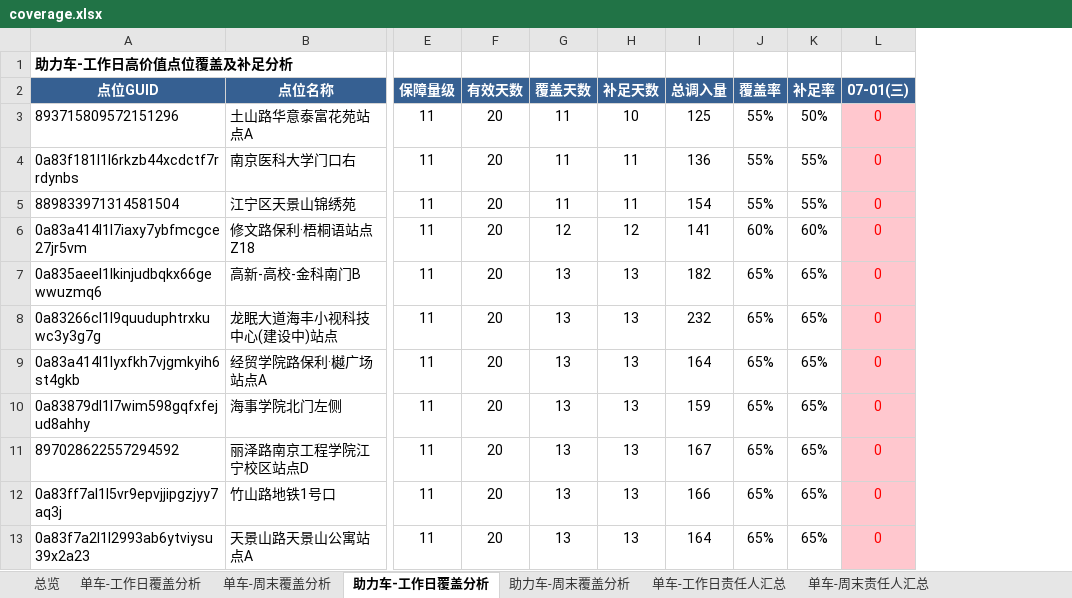
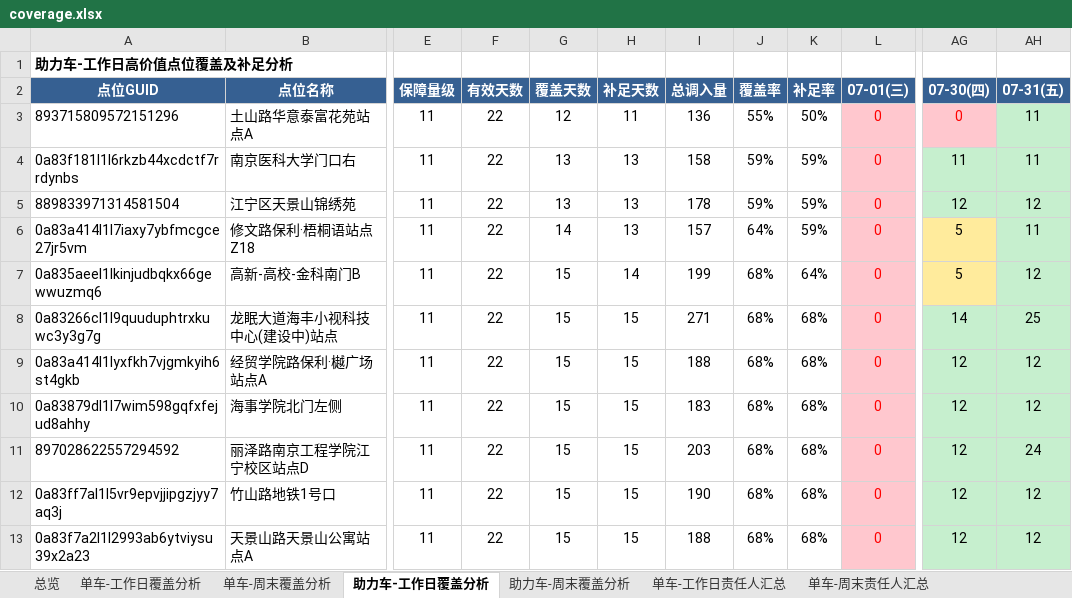
Before and after one commit to Zoey-1214/daily-report, an Excel workbook: coverage.xlsx, sheet 助力车-工作日覆盖分析, drawn as a sheet; only a part is shown, gaps mark what is left out; values as stored, in another font and other column widths than the file's, no borders; the diff covers the shown part only; the diff names each change by its address in the sheet, - before the commit and + after, or states it on an @@ line.

```diff
--- a/coverage.xlsx (sheet 助力车-工作日覆盖分析)
+++ b/coverage.xlsx (sheet 助力车-工作日覆盖分析)
+column AG (07-30(四)), rows 3-13: 0 | 11 | 12 | 5 | 5 | 14 | 12 | 12 | 12 | 12 | 12
+column AH (07-31(五)), rows 3-13: 11 | 11 | 12 | 11 | 12 | 25 | 12 | 12 | 24 | 12 | 12
-F3:F13 (有效天数): 20
+F3:F13 (有效天数): 22
-G3 (覆盖天数): 11
+G3 (覆盖天数): 12
-H3 (补足天数): 10
+H3 (补足天数): 11
-I3 (总调入量): 125
+I3 (总调入量): 136
-G4:G5 (覆盖天数): 11
+G4:G5 (覆盖天数): 13
-H4:H5 (补足天数): 11
+H4:H5 (补足天数): 13
-I4 (总调入量): 136
+I4 (总调入量): 158
-J4:J5 (覆盖率): 55%
+J4:J5 (覆盖率): 59%
-K4:K5 (补足率): 55%
+K4:K5 (补足率): 59%
-I5 (总调入量): 154
+I5 (总调入量): 178
-G6 (覆盖天数): 12
+G6 (覆盖天数): 14
-H6 (补足天数): 12
+H6 (补足天数): 13
-I6 (总调入量): 141
+I6 (总调入量): 157
-J6 (覆盖率): 60%
+J6 (覆盖率): 64%
-K6 (补足率): 60%
+K6 (补足率): 59%
-G7:G13 (覆盖天数): 13
+G7:G13 (覆盖天数): 15
-H7 (补足天数): 13
+H7 (补足天数): 14
-I7 (总调入量): 182
+I7 (总调入量): 199
-J7:J13 (覆盖率): 65%
+J7:J13 (覆盖率): 68%
-K7 (补足率): 65%
+K7 (补足率): 64%
-H8:H13 (补足天数): 13
+H8:H13 (补足天数): 15
-I8 (总调入量): 232
+I8 (总调入量): 271
-K8:K13 (补足率): 65%
+K8:K13 (补足率): 68%
-I9 (总调入量): 164
+I9 (总调入量): 188
-I10 (总调入量): 159
+I10 (总调入量): 183
-I11 (总调入量): 167
+I11 (总调入量): 203
-I12 (总调入量): 166
+I12 (总调入量): 190
-I13 (总调入量): 164
+I13 (总调入量): 188
```
Also changed, not shown: 2 added rows, 2 removed rows and 161 edited cells elsewhere in this sheet, sheet 单车-工作日覆盖分析, sheet 单车-工作日责任人汇总, sheet 助力车-工作日责任人汇总, sheet 总览.
